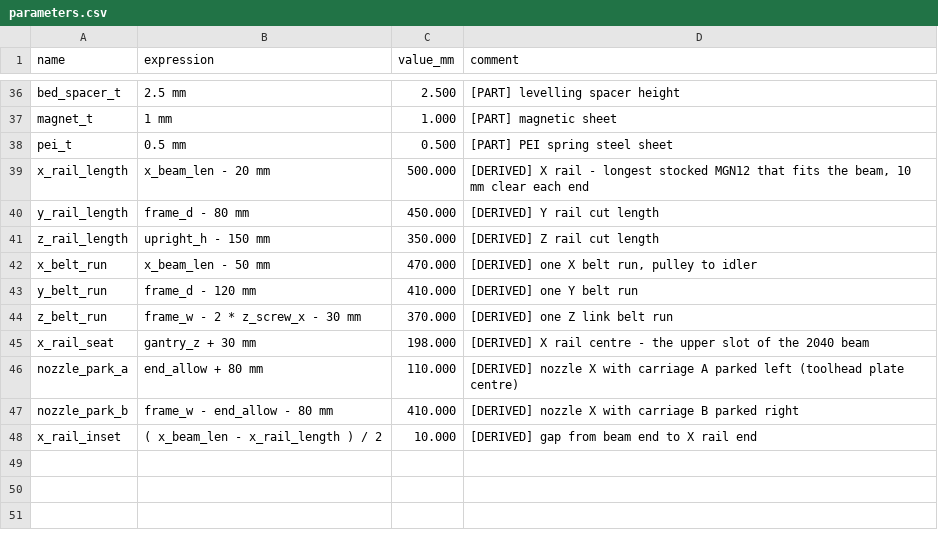
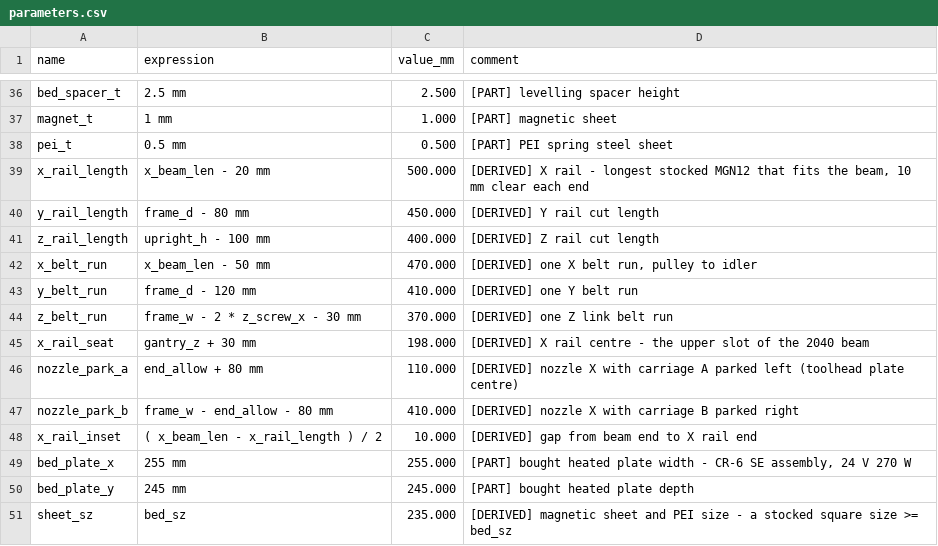
Before and after one commit to Deejpotter/idex-3d-printer, a CSV file: cad/parameters.csv, drawn as a sheet; only a part is shown, gaps mark what is left out.

Commit message:
Price every BOM line against live listings; three parts change the design
BOM, re-read from supplier product data on 11 Nov 2026 variant by variant:
- every line now carries a link, the option actually priced, and stock state
- eight lines were wrong. The 4010 fan was $8.00 marked verified (really
  $20.50), the Pi was $85 estimated (really $109.33 plus supply and card),
  extra MGN12H blocks said 3 where the model needs 5, the ADXL345 was counted
  twice, F688Z bearings needed 2 packs not 1, and the Y pulley bundle listed
  an idler the model does not have
- total A$1,990.80 -> A$2,250.28, of which A$333.20 is still estimated: the
  four cut-to-length lines (no supplier publishes a per-mm rate) and wiring

Model, driven by what is actually buyable:
- heated bed -> in-stock CR-6 SE 255 x 245 assembly; it was the only unbuyable
  part. Costs 68 g of moving mass, so the bed accel limit goes 5,948 ->
  5,646 mm/s2 and printer.cfg max_accel 5900 -> 5600
- Z rails -> 400 mm (upright_h - 100): 350 mm is out of stock, and 400 gives
  355 mm of travel against a 230 mm build
- second 24 V supply: the loads come to 411.6 W, so one LRS-350-24 was 118%
  loaded. LRS-350-24 for the bed, LRS-200-24 for motion, hotends and board

Checks, now 15/15 at nominal size:
- check 11 counts carriage blocks and enforces stocked sizes from bom.json
- check 12 is a 24 V power budget, nothing above 80% of rating
- driver rule: the bought heated plate must be at least sheet size
- checks 10-12 moved into rules(), which the flex loop now also calls, so a
  size change is asked the buying questions too. That shows 230 x 235 mm is
  the largest build this parts list allows: the binding limits are the 500 mm
  rail and the 235 mm sheet, not the frame

```diff
--- a/cad/parameters.csv
+++ b/cad/parameters.csv
@@ -40,3 +40,3 @@ x_rail_length,x_beam_len - 20 mm,500.000,"[DERIVED] X rail - longest stocked MGN
 y_rail_length,frame_d - 80 mm,450.000,[DERIVED] Y rail cut length
-z_rail_length,upright_h - 150 mm,350.000,[DERIVED] Z rail cut length
+z_rail_length,upright_h - 100 mm,400.000,[DERIVED] Z rail cut length
 x_belt_run,x_beam_len - 50 mm,470.000,"[DERIVED] one X belt run, pulley to idler"
@@ -48 +48,4 @@ nozzle_park_b,frame_w - end_allow - 80 mm,410.000,[DERIVED] nozzle X with carria
 x_rail_inset,( x_beam_len - x_rail_length ) / 2,10.000,[DERIVED] gap from beam end to X rail end
+bed_plate_x,255 mm,255.000,"[PART] bought heated plate width - CR-6 SE assembly, 24 V 270 W"
+bed_plate_y,245 mm,245.000,[PART] bought heated plate depth
+sheet_sz,bed_sz,235.000,[DERIVED] magnetic sheet and PEI size - a stocked square size >= bed_sz
```
Also changed, not shown: 9 other files.
